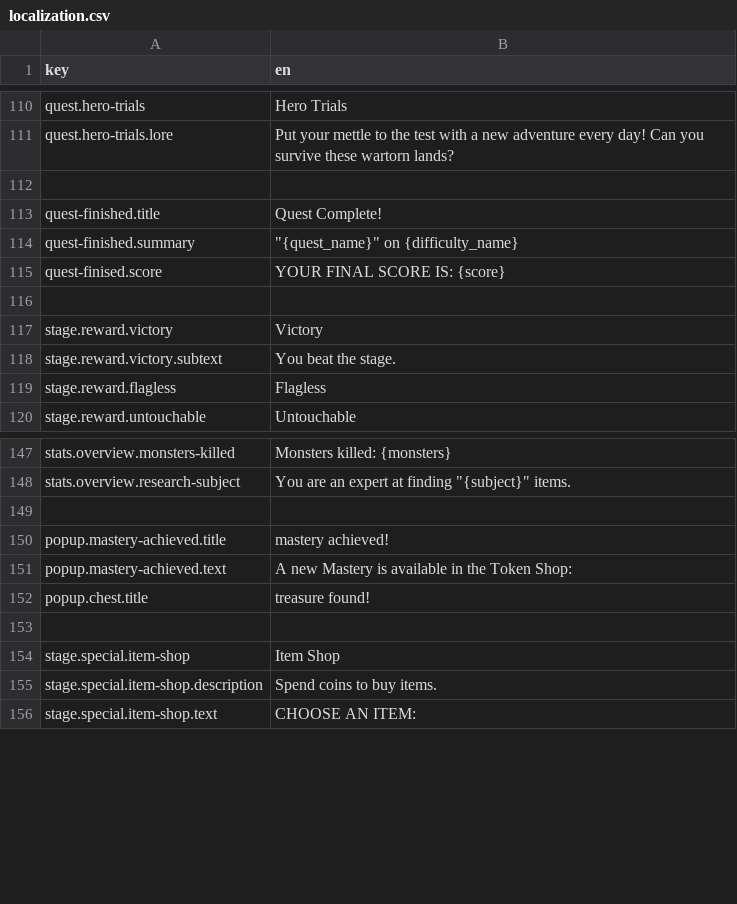
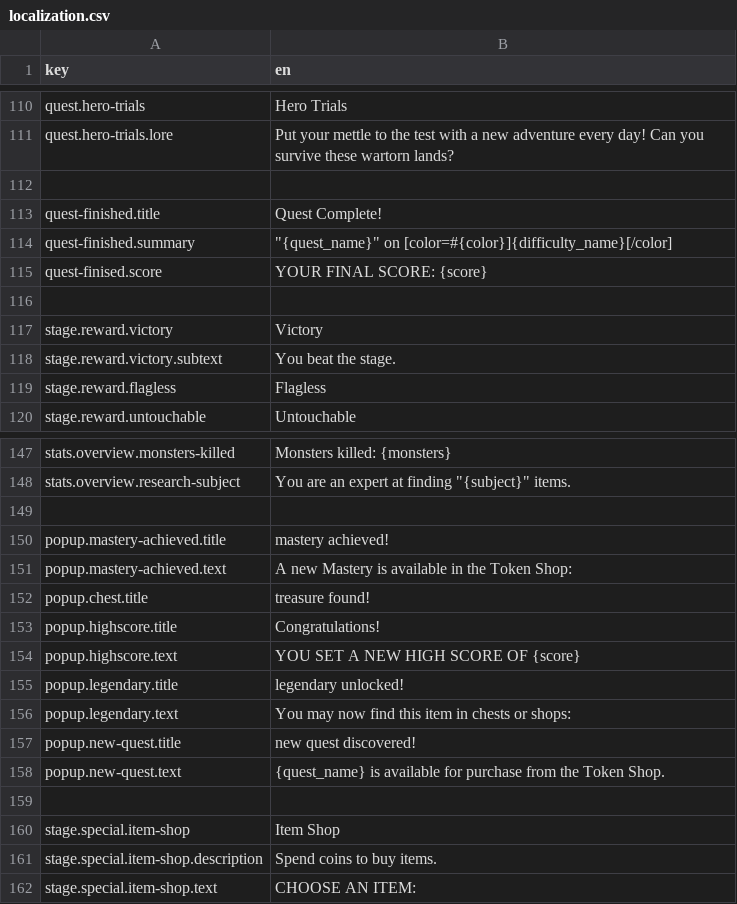
Before and after one commit to Plet53/DemonCrawl, a CSV file: assets/localization/localization.csv, drawn as a sheet; only a part is shown, gaps mark what is left out.

Commit message:
Popup Texts, Difficulty Colors

```diff
--- a/assets/localization/localization.csv
+++ b/assets/localization/localization.csv
@@ -113,4 +113,4 @@ quest.hero-trials.lore;Put your mettle to the test with a new adventure every da
 quest-finished.title;Quest Complete!
-quest-finished.summary;"""{quest_name}"" on {difficulty_name}"
-quest-finised.score;YOUR FINAL SCORE IS: {score}
+quest-finished.summary;"""{quest_name}"" on [color=#{color}]{difficulty_name}[/color]"
+quest-finised.score;YOUR FINAL SCORE: {score}
 
@@ -152,2 +152,8 @@ popup.mastery-achieved.text;A new Mastery is available in the Token Shop:
 popup.chest.title;treasure found!
+popup.highscore.title;Congratulations!
+popup.highscore.text;YOU SET A NEW HIGH SCORE OF {score}
+popup.legendary.title;legendary unlocked!
+popup.legendary.text;You may now find this item in chests or shops:
+popup.new-quest.title;new quest discovered!
+popup.new-quest.text;{quest_name} is available for purchase from the Token Shop.
 
```
Also changed, not shown: 7 other files.
